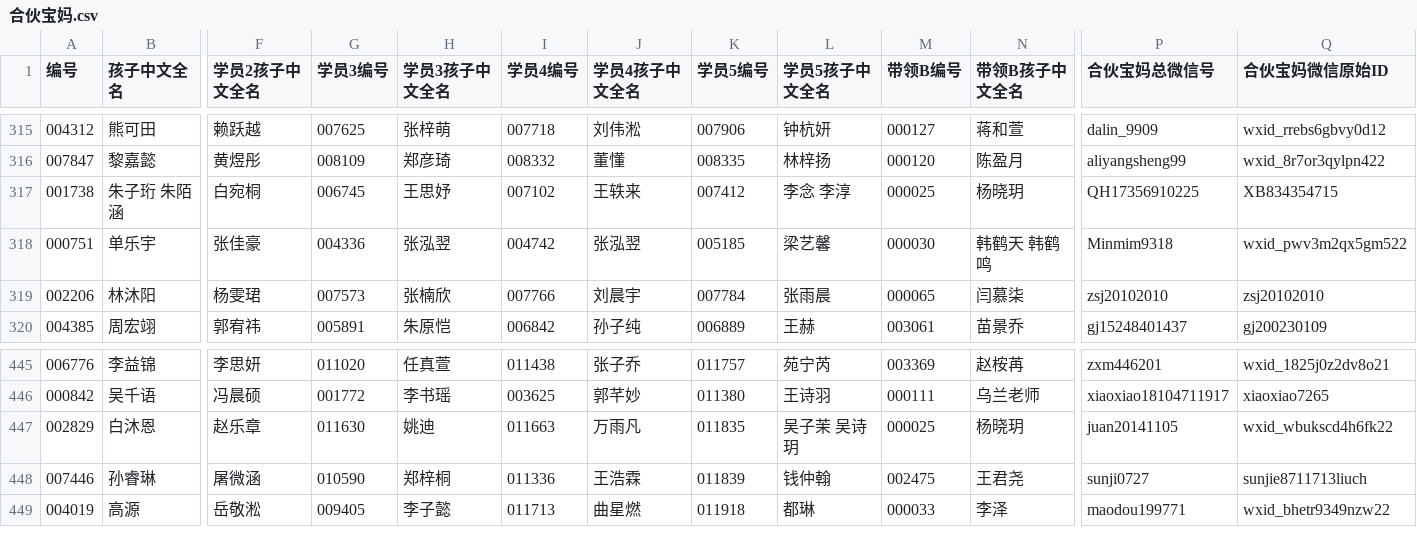
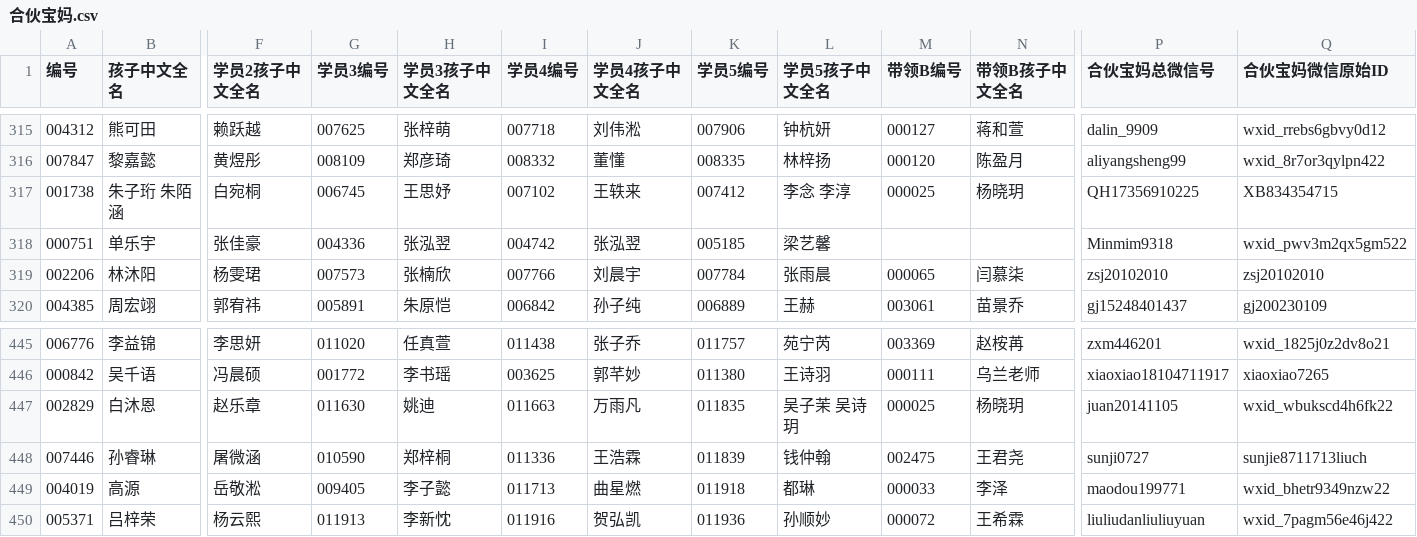
Before and after one commit to zjhhh-github/mygit, a CSV file: manjike-tools/feishu_download/output/合伙宝妈.csv, drawn as a sheet; only a part is shown, gaps mark what is left out; rows hold the shown columns only; the diff names each change by its address in the sheet, - before the commit and + after, or states it on an @@ line.

```diff
--- a/manjike-tools/feishu_download/output/合伙宝妈.csv
+++ b/manjike-tools/feishu_download/output/合伙宝妈.csv
-M318 (带领B编号): 000030
+M318 (带领B编号): (empty)
-N318 (带领B孩子中文全名): 韩鹤天 韩鹤鸣
+N318 (带领B孩子中文全名): (empty)
+row 450: 005371 | 吕梓荣 | 杨云熙 | 011913 | 李新忱 | 011916 | 贺弘凯 | 011936 | 孙顺妙 | 000072 | 王希霖 | liuliudanliuliuyuan | wxid_7pagm56e46j422
```
Also changed, not shown: manjike-tools/feishu_download/output/固定渠道B带领B.csv, manjike-tools/feishu_download/output/通用更换带领B.csv, 2 other files.
